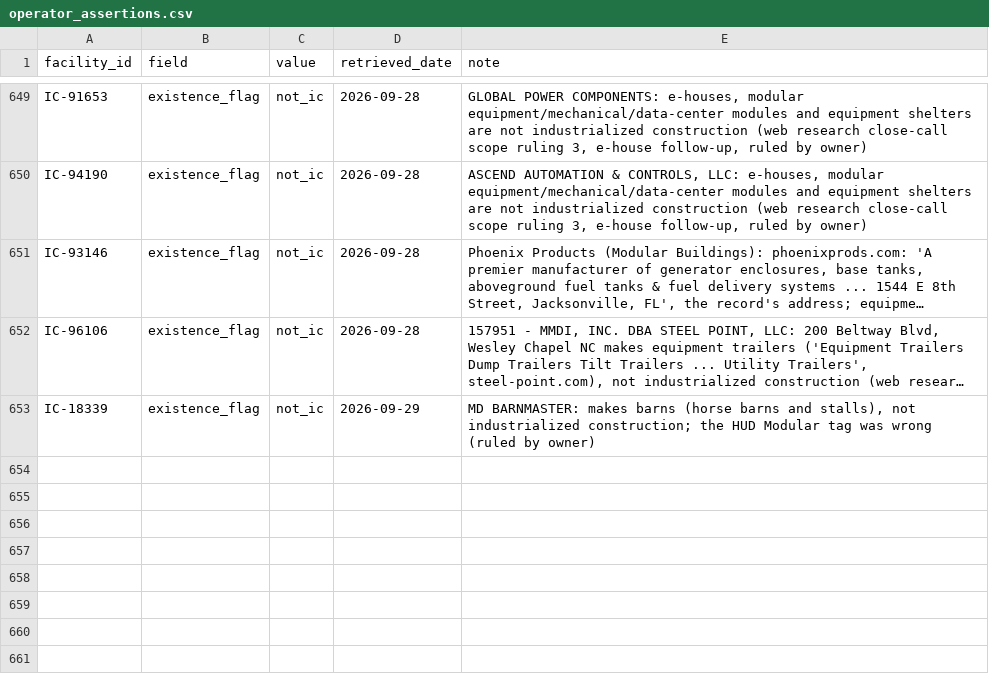
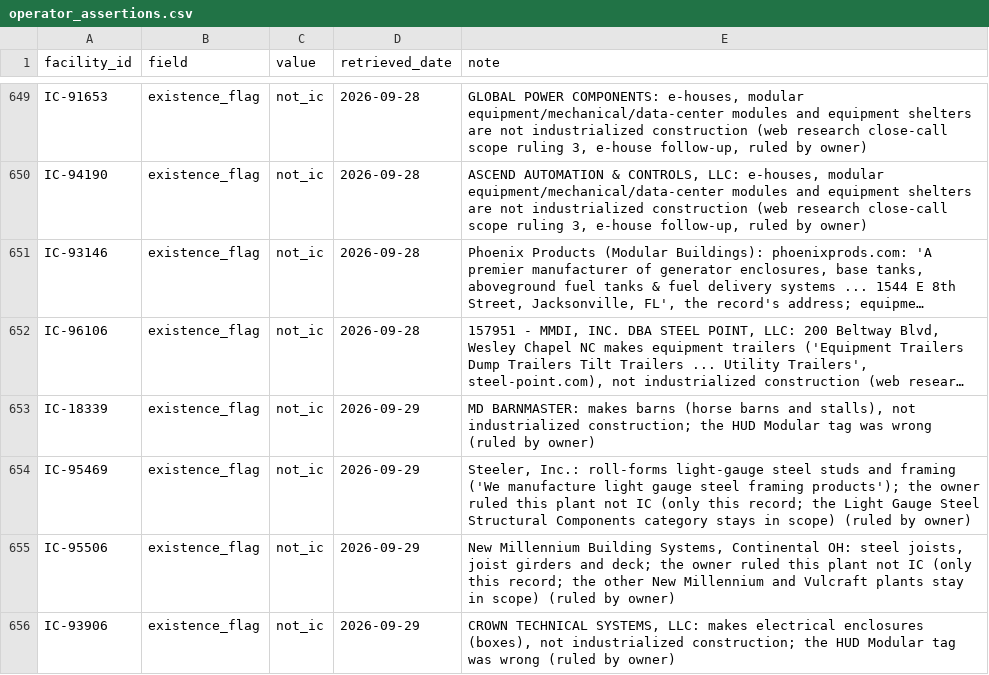
Before and after one commit to pcsmith2000/IC_Factory_Database, a CSV file: control/operator_assertions.csv, drawn as a sheet; only a part is shown, gaps mark what is left out; long unchanged cells end in …; the diff names each change by its address in the sheet, - before the commit and + after, or states it on an @@ line.

```diff
--- a/control/operator_assertions.csv
+++ b/control/operator_assertions.csv
+row 654: IC-95469 | existence_flag | not_ic | 2026-09-29 | Steeler, Inc.: roll-forms light-gauge steel studs and framing ('We manufacture light gauge steel framing products'); the owner ruled this plant not IC (only this record; the Light Gauge Steel Structural Components category stays in scope) (ruled by owner)
+row 655: IC-95506 | existence_flag | not_ic | 2026-09-29 | New Millennium Building Systems, Continental OH: steel joists, joist girders and deck; the owner ruled this plant not IC (only this record; the other New Millennium and Vulcraft plants stay in scope) (ruled by owner)
+row 656: IC-93906 | existence_flag | not_ic | 2026-09-29 | CROWN TECHNICAL SYSTEMS, LLC: makes electrical enclosures (boxes), not industrialized construction; the HUD Modular tag was wrong (ruled by owner)
```
